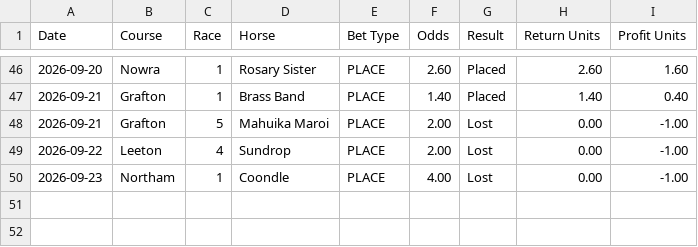
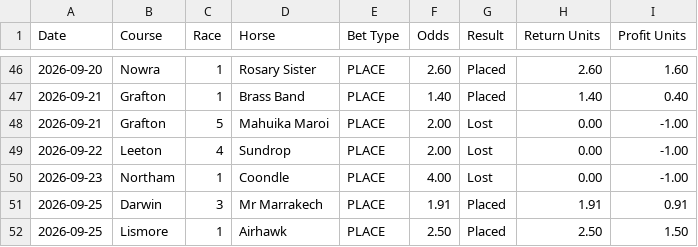
Before and after one commit to puntingiq/puntingiq-site, a CSV file: reports/latest/place_bankers_live_results.csv, drawn as a sheet; only a part is shown, gaps mark what is left out; the diff names each change by its address in the sheet, - before the commit and + after, or states it on an @@ line.

```diff
--- a/reports/latest/place_bankers_live_results.csv
+++ b/reports/latest/place_bankers_live_results.csv
+row 51: 2026-09-25 | Darwin | 3 | Mr Marrakech | PLACE | 1.91 | Placed | 1.91 | 0.91
+row 52: 2026-09-25 | Lismore | 1 | Airhawk | PLACE | 2.50 | Placed | 2.50 | 1.50
```
Also changed, not shown: reports/latest/best_bets_live_results.csv, reports/latest/system_bets_live_results.csv, 25 other files.
